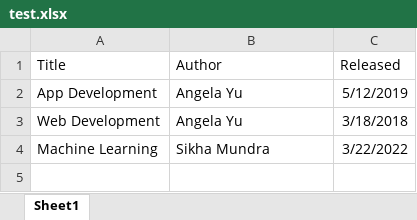
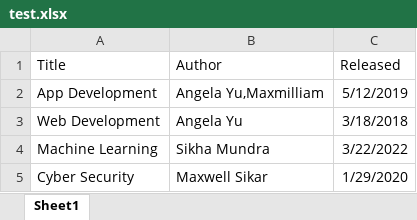
Before and after one commit to PradumnGarg/Excel-upload-mapping, an Excel workbook: test.xlsx, sheet Sheet1, drawn as a sheet; values as stored, in another font and other column widths than the file's, no borders; the diff names each change by its address in the sheet, - before the commit and + after, or states it on an @@ line.

```diff
--- a/test.xlsx (sheet Sheet1)
+++ b/test.xlsx (sheet Sheet1)
-B2 (Author): Angela Yu
+B2 (Author): Angela Yu,Maxmilliam
+row 5: Cyber Security | Maxwell Sikar | 1/29/2020
```
Also changed, not shown: 6 other files.
